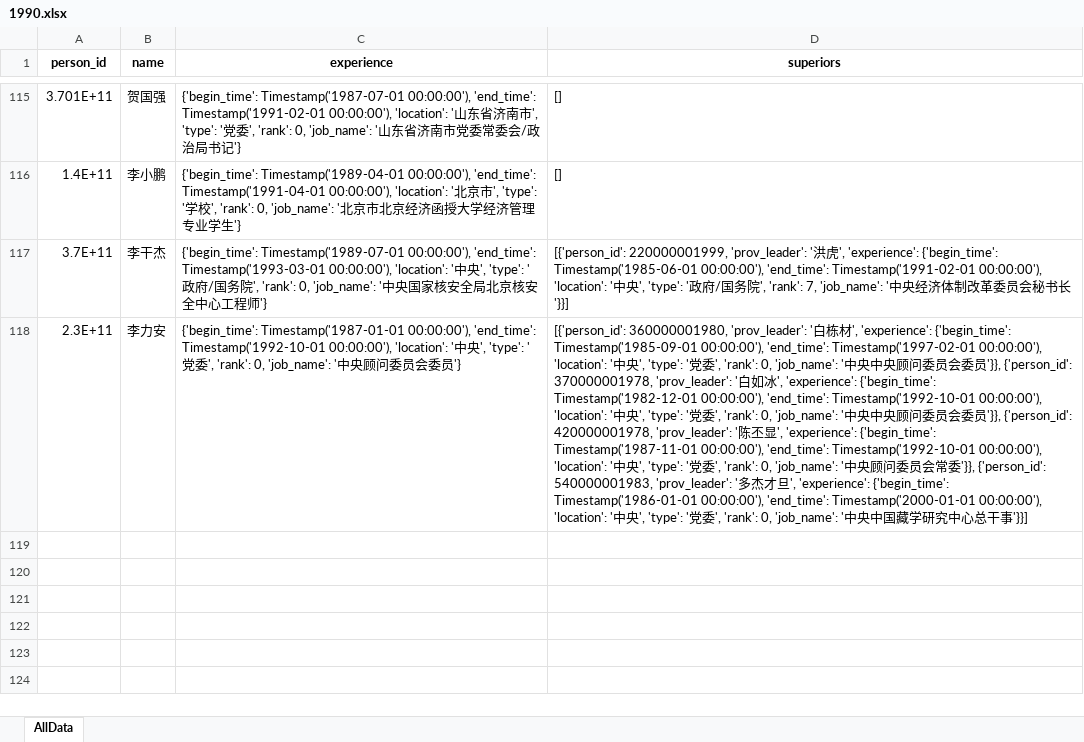
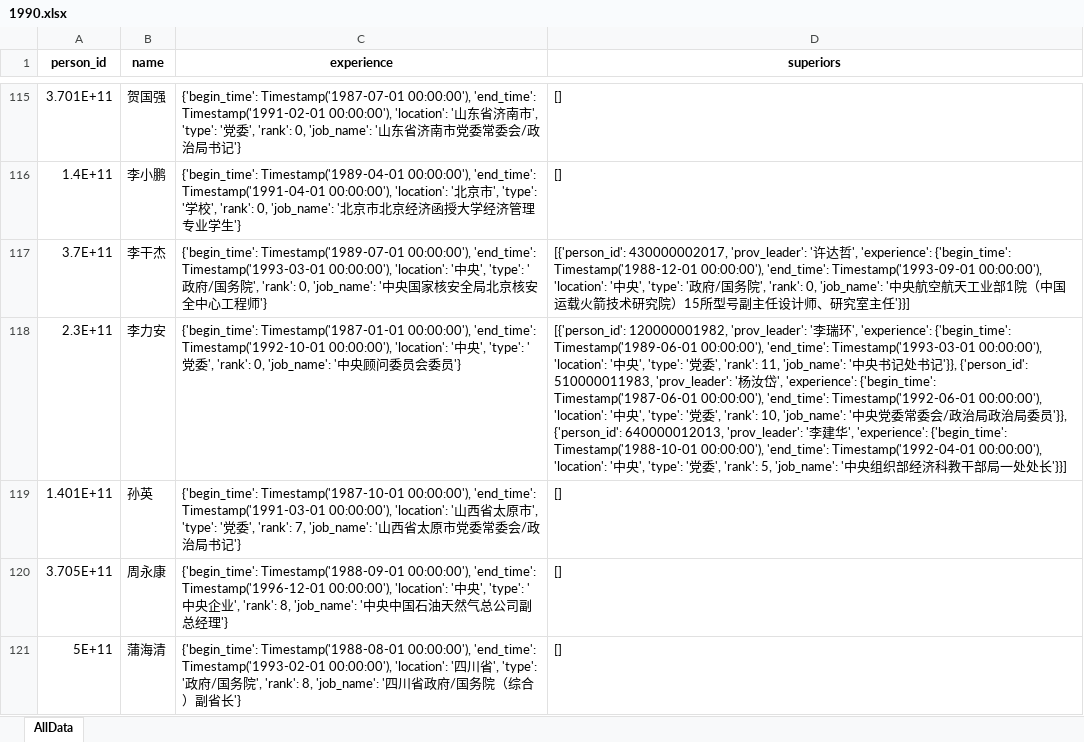
Before and after one commit to EricLiZJU/LocalOfficialsDataProcess, an Excel workbook: results/1990.xlsx, sheet AllData, drawn as a sheet; only a part is shown, gaps mark what is left out; values as stored, in another font and other column widths than the file's, no borders; the diff covers the shown part only; the diff names each change by its address in the sheet, - before the commit and + after, or states it on an @@ line.

```diff
--- a/results/1990.xlsx (sheet AllData)
+++ b/results/1990.xlsx (sheet AllData)
-D117 (superiors): [{'person_id': 220000001999, 'prov_leader': '洪虎', 'experience': {'begin_time': Timestamp('1985-06-01 00:00:00'), 'end_time': Timestamp('1991-02-01 00:00:00'), 'location': '中央', 'type': '政府/国务院', 'rank': 7, 'job_name': '中央经济体制改革委员会秘书长'}}]
+D117 (superiors): [{'person_id': 430000002017, 'prov_leader': '许达哲', 'experience': {'begin_time': Timestamp('1988-12-01 00:00:00'), 'end_time': Timestamp('1993-09-01 00:00:00'), 'location': '中央', 'type': '政府/国务院', 'rank': 0, 'job_name': '中央航空航天工业部1院（中国运载火箭技术研究院）15所型号副主任设计师、研究室主任'}}]
-D118 (superiors): [{'person_id': 360000001980, 'prov_leader': '白栋材', 'experience': {'begin_time': Timestamp('1985-09-01 00:00:00'), 'end_time': Timestamp('1997-02-01 00:00:00'), 'location': '中央', 'type': '党委', 'rank': 0, 'job_name': '中央中央顾问委员会委员'}}, {'person_id': 370000001978, 'prov_leader': '白如冰', 'experience': {'begin_time': Timestamp('1982-12-01 00:00:00'), 'end_time': Timestamp('1992-10-01 00:00:00'), 'location': '中央', 'type': '党委', 'rank': 0, 'job_name': '中央中央顾问委员会委员'}}, {'person_id': 420000001978, 'prov_leader': '陈丕显', 'experience': {'begin_time': Timestamp('1987-11-01 00:00:00'), 'end_time': Timestamp('1992-10-01 00:00:00'), 'location': '中央', 'type': '党委', 'rank': 0, 'job_name': '中央顾问委员会常委'}}, {'person_id': 540000001983, 'prov_leader': '多杰才旦', 'experience': {'begin_time': Timestamp('1986-01-01 00:00:00'), 'end_time': Timestamp('2000-01-01 00:00:00'), 'location': '中央', 'type': '党委', 'rank': 0, 'job_name': '中央中国藏学研究中心总干事'}}]
+D118 (superiors): [{'person_id': 120000001982, 'prov_leader': '李瑞环', 'experience': {'begin_time': Timestamp('1989-06-01 00:00:00'), 'end_time': Timestamp('1993-03-01 00:00:00'), 'location': '中央', 'type': '党委', 'rank': 11, 'job_name': '中央书记处书记'}}, {'person_id': 510000011983, 'prov_leader': '杨汝岱', 'experience': {'begin_time': Timestamp('1987-06-01 00:00:00'), 'end_time': Timestamp('1992-06-01 00:00:00'), 'location': '中央', 'type': '党委', 'rank': 10, 'job_name': '中央党委常委会/政治局政治局委员'}}, {'person_id': 640000012013, 'prov_leader': '李建华', 'experience': {'begin_time': Timestamp('1988-10-01 00:00:00'), 'end_time': Timestamp('1992-04-01 00:00:00'), 'location': '中央', 'type': '党委', 'rank': 5, 'job_name': '中央组织部经济科教干部局一处处长'}}]
+row 119: 1.401E+11 | 孙英 | {'begin_time': Timestamp('1987-10-01 00:00:00'), 'end_time': Timestamp('1991-03-01 00:00:00'), 'location': '山西省太原市', 'type': '党委', 'rank': 7, 'job_name': '山西省太原市党委常委会/政治局书记'} | []
+row 120: 3.705E+11 | 周永康 | {'begin_time': Timestamp('1988-09-01 00:00:00'), 'end_time': Timestamp('1996-12-01 00:00:00'), 'location': '中央', 'type': '中央企业', 'rank': 8, 'job_name': '中央中国石油天然气总公司副总经理'} | []
+row 121: 5E+11 | 蒲海清 | {'begin_time': Timestamp('1988-08-01 00:00:00'), 'end_time': Timestamp('1993-02-01 00:00:00'), 'location': '四川省', 'type': '政府/国务院', 'rank': 8, 'job_name': '四川省政府/国务院（综合）副省长'} | []
```
Also changed, not shown: 79 added rows and 44 edited cells elsewhere in this sheet, 2 other files.
